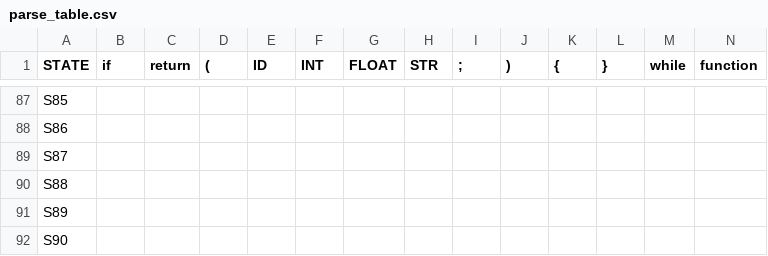
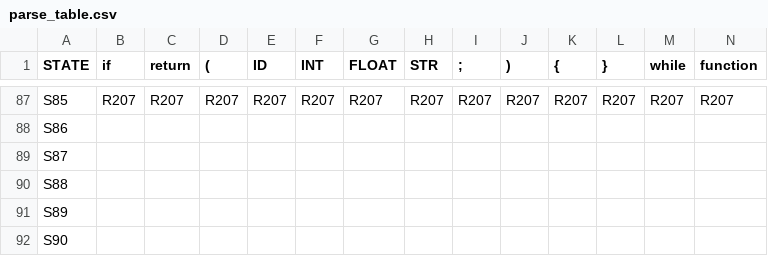
Before and after one commit to romannjoroge/CustomCompiler, a CSV file: parse_table.csv, drawn as a sheet; only a part is shown, gaps mark what is left out; the diff covers the shown part only; the diff names each change by its address in the sheet, - before the commit and + after, or states it on an @@ line.

```diff
--- a/parse_table.csv
+++ b/parse_table.csv
-B87 (if): (empty)
+B87 (if): R207
-C87 (return): (empty)
+C87 (return): R207
-D87 ((): (empty)
+D87 ((): R207
-E87 (ID): (empty)
+E87 (ID): R207
-F87 (INT): (empty)
+F87 (INT): R207
-G87 (FLOAT): (empty)
+G87 (FLOAT): R207
-H87 (STR): (empty)
+H87 (STR): R207
-I87 (;): (empty)
+I87 (;): R207
-J87 ()): (empty)
+J87 ()): R207
-K87 ({): (empty)
+K87 ({): R207
-L87 (}): (empty)
+L87 (}): R207
-M87 (while): (empty)
+M87 (while): R207
-N87 (function): (empty)
+N87 (function): R207
```
Also changed, not shown: 98 edited cells elsewhere in this file, 6 other files.
